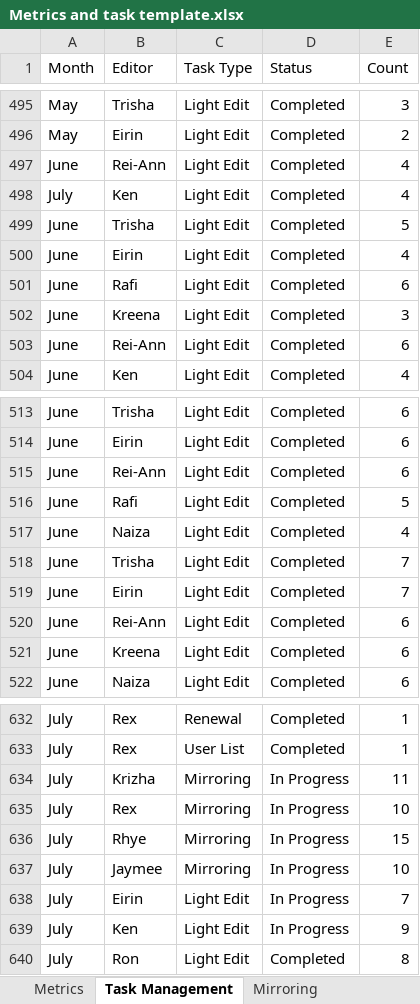
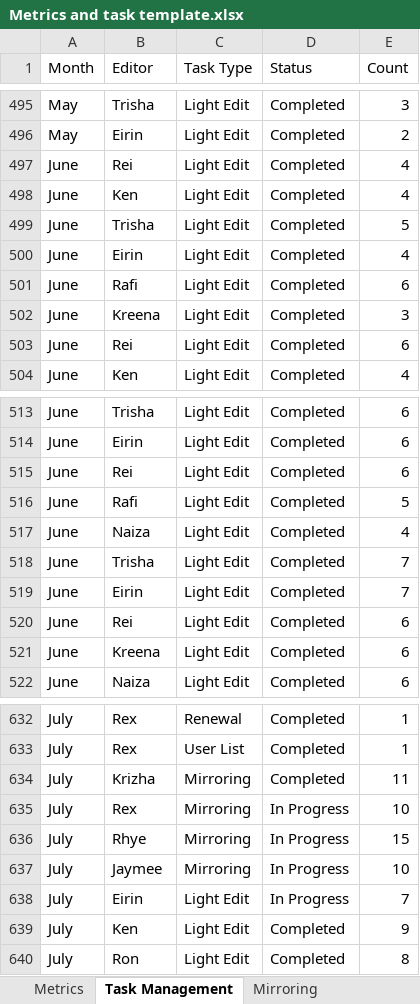
Before and after one commit to Shanharvey/RC_Dashboard, an Excel workbook: Metrics and task template.xlsx, sheet Task Management, drawn as a sheet; only a part is shown, gaps mark what is left out; values as stored, in another font and other column widths than the file's, no borders; the diff covers the shown part only; the diff names each change by its address in the sheet, - before the commit and + after, or states it on an @@ line.

Commit message:
Update Metrics and task template.xlsx

```diff
--- a/Metrics and task template.xlsx (sheet Task Management)
+++ b/Metrics and task template.xlsx (sheet Task Management)
-B497 (Editor): Rei-Ann
+B497 (Editor): Rei
-A498 (Month): July
+A498 (Month): June
-B503 (Editor): Rei-Ann
+B503 (Editor): Rei
-B515 (Editor): Rei-Ann
+B515 (Editor): Rei
-B520 (Editor): Rei-Ann
+B520 (Editor): Rei
-D634 (Status): In Progress
+D634 (Status): Completed
-D639 (Status): In Progress
+D639 (Status): Completed
```
Also changed, not shown: 16 added rows and 17 edited cells elsewhere in this sheet, sheet Mirroring.
